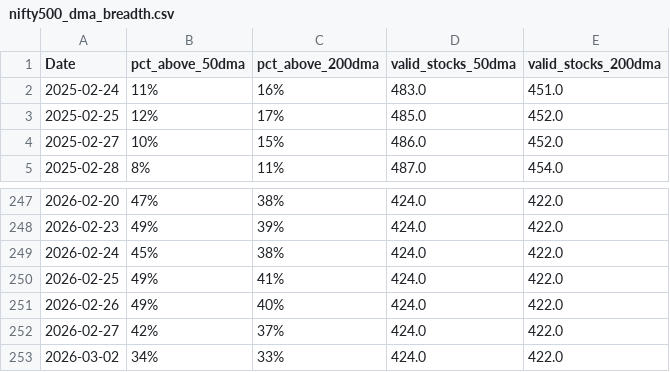
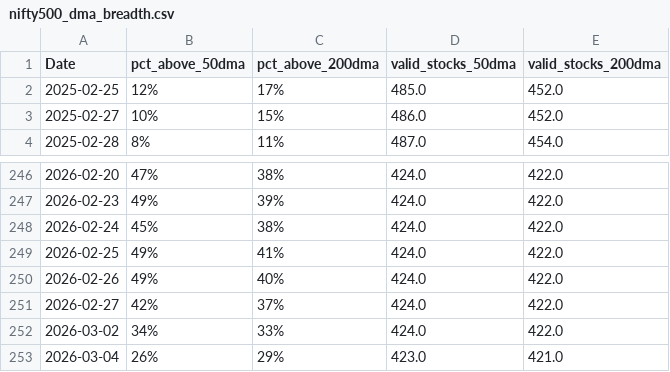
Before and after one commit to CS26-ST/Nifty-dma-breadth, a CSV file: output/nifty500_dma_breadth.csv, drawn as a sheet; only a part is shown, gaps mark what is left out; removed rows and columns are numbered as before the commit, all else as after; the diff names each change by its address in the sheet, - before the commit and + after, or states it on an @@ line.

```diff
--- a/output/nifty500_dma_breadth.csv
+++ b/output/nifty500_dma_breadth.csv
-row 2: 2025-02-24 | 11% | 16% | 483.0 | 451.0
+row 253: 2026-03-04 | 26% | 29% | 423.0 | 421.0
```
Also changed, not shown: 2 other files.
